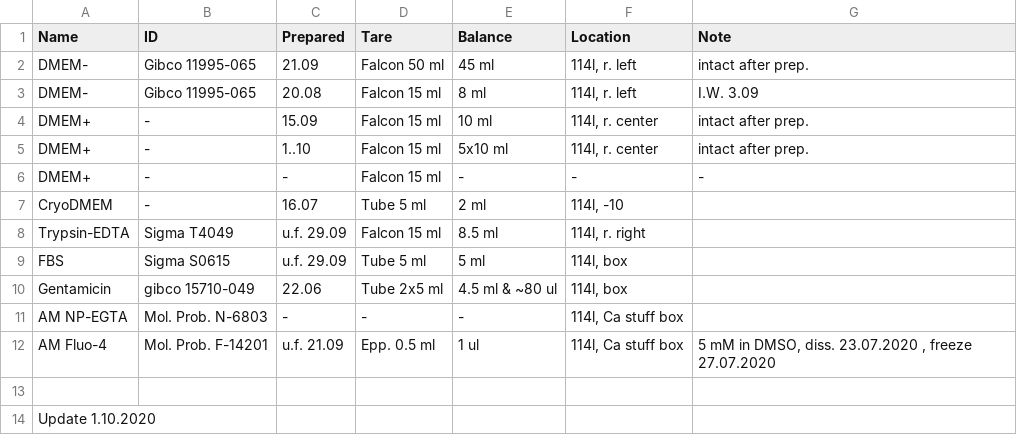
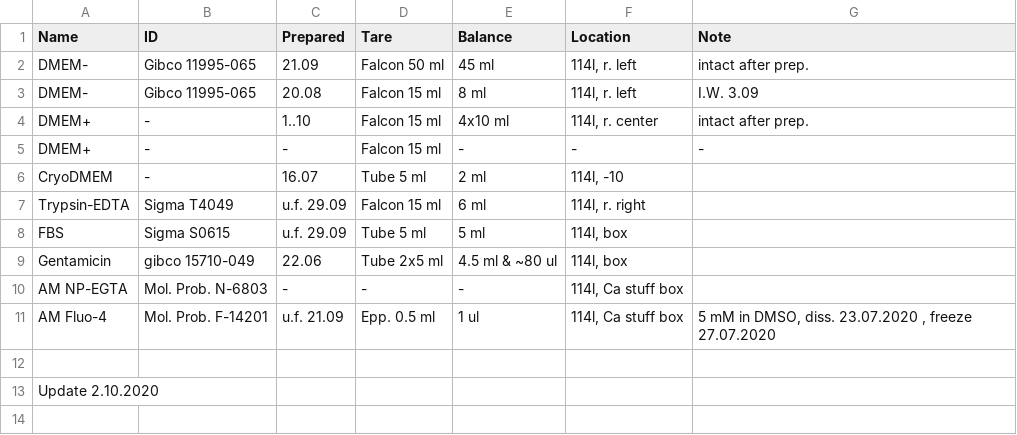
Before and after one commit to sonyann/Labnote, a CSV file: diary/chemicals.csv, drawn as a sheet.

```diff
--- a/diary/chemicals.csv
+++ b/diary/chemicals.csv
@@ -3,7 +3,6 @@ DMEM-,Gibco 11995-065,21.09,Falcon 50 ml,45 ml,"114l, r. left",intact after prep
 DMEM-,Gibco 11995-065,20.08,Falcon 15 ml,8 ml,"114l, r. left",I.W. 3.09
-DMEM+,-,15.09,Falcon 15 ml,10 ml,"114l, r. center",intact after prep.
-DMEM+,-,1..10,Falcon 15 ml,5x10 ml,"114l, r. center",intact after prep.
+DMEM+,-,1..10,Falcon 15 ml,4x10 ml,"114l, r. center",intact after prep.
 DMEM+,-,-,Falcon 15 ml,-,-,-
 CryoDMEM,-,16.07,Tube 5 ml,2 ml,"114l, -10",
-Trypsin-EDTA,Sigma T4049,u.f. 29.09,Falcon 15 ml,8.5 ml,"114l, r. right",
+Trypsin-EDTA,Sigma T4049,u.f. 29.09,Falcon 15 ml,6 ml,"114l, r. right",
 FBS,Sigma S0615,u.f. 29.09,Tube 5 ml,5 ml,"114l, box",
@@ -13,2 +12,2 @@ AM Fluo-4,Mol. Prob. F-14201,u.f. 21.09,Epp. 0.5 ml,1 ul,"114l, Ca stuff box","5
 ,,,,,,
-Update 1.10.2020,,,,,,
+Update 2.10.2020,,,,,,
```
Also changed, not shown: diary/plastic.csv, 5 other files.
